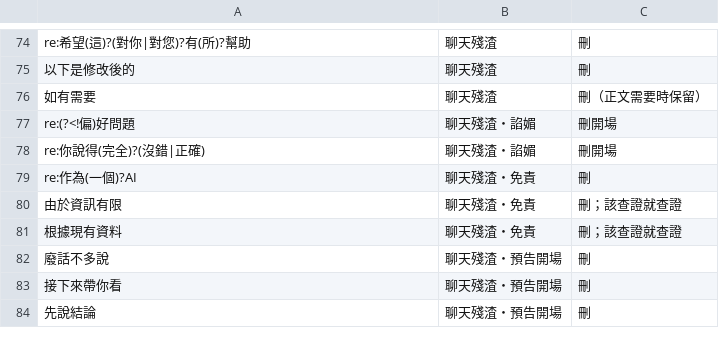
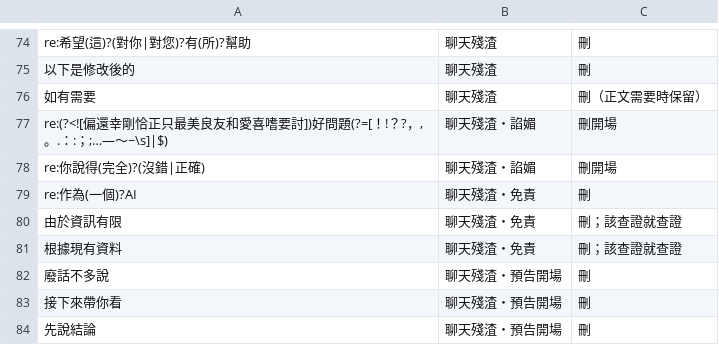
Before and after one commit to ghostfirewu/zh-tw-writing-skills, a TSV file: skills/zh-tw-anti-slop/data/slop.tsv, drawn as a sheet; only a part is shown, gaps mark what is left out.

```diff
--- a/skills/zh-tw-anti-slop/data/slop.tsv
+++ b/skills/zh-tw-anti-slop/data/slop.tsv
@@ -76,3 +76,3 @@ re:希望(這)?(對你|對您)?有(所)?幫助	聊天殘渣	刪
 如有需要	聊天殘渣	刪（正文需要時保留）
-re:(?<!偏)好問題	聊天殘渣・諂媚	刪開場
+re:(?<![偏還幸剛恰正只最美良友和愛喜嗜要討])好問題(?=[！!？?，,。.：:；;…—～~\s]|$)	聊天殘渣・諂媚	刪開場
 re:你說得(完全)?(沒錯|正確)	聊天殘渣・諂媚	刪開場
```
Also changed, not shown: skills/zh-tw-guard/data/terms.tsv, 6 other files.
